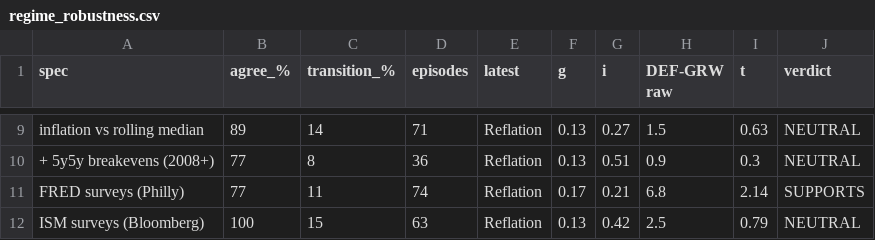
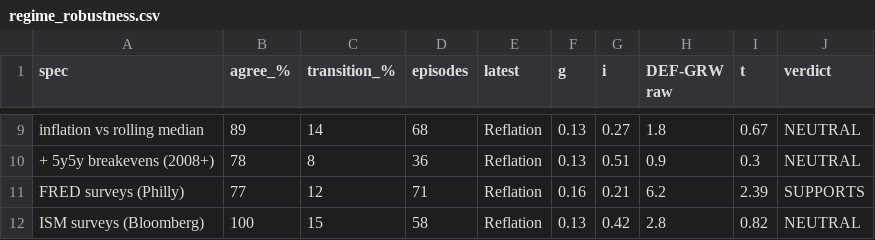
Before and after one commit to el0617/SIG_FALL_26, a CSV file: outputs/regime_robustness.csv, drawn as a sheet; only a part is shown, gaps mark what is left out; the diff covers the shown part only; the diff names each change by its address in the sheet, - before the commit and + after, or states it on an @@ line.

```diff
--- a/outputs/regime_robustness.csv
+++ b/outputs/regime_robustness.csv
-D9 (episodes): 71
+D9 (episodes): 68
-H9 (DEF-GRW raw): 1.5
+H9 (DEF-GRW raw): 1.8
-I9 (t): 0.63
+I9 (t): 0.67
-B10 (agree_%): 77
+B10 (agree_%): 78
-C11 (transition_%): 11
+C11 (transition_%): 12
-D11 (episodes): 74
+D11 (episodes): 71
-F11 (g): 0.17
+F11 (g): 0.16
-H11 (DEF-GRW raw): 6.8
+H11 (DEF-GRW raw): 6.2
-I11 (t): 2.14
+I11 (t): 2.39
-D12 (episodes): 63
+D12 (episodes): 58
-H12 (DEF-GRW raw): 2.5
+H12 (DEF-GRW raw): 2.8
-I12 (t): 0.79
+I12 (t): 0.82
```
Also changed, not shown: 30 edited cells elsewhere in this file, outputs/direction_stats_long.csv, outputs/markov_prob_weak_growth.csv, 15 other files.
